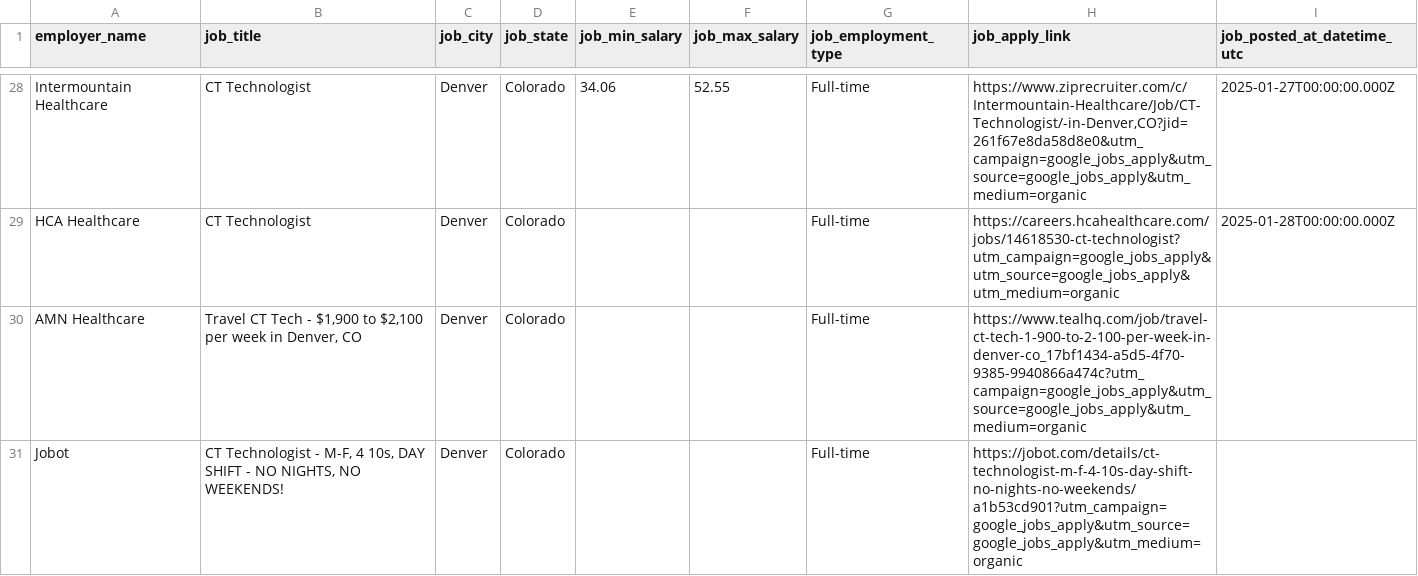
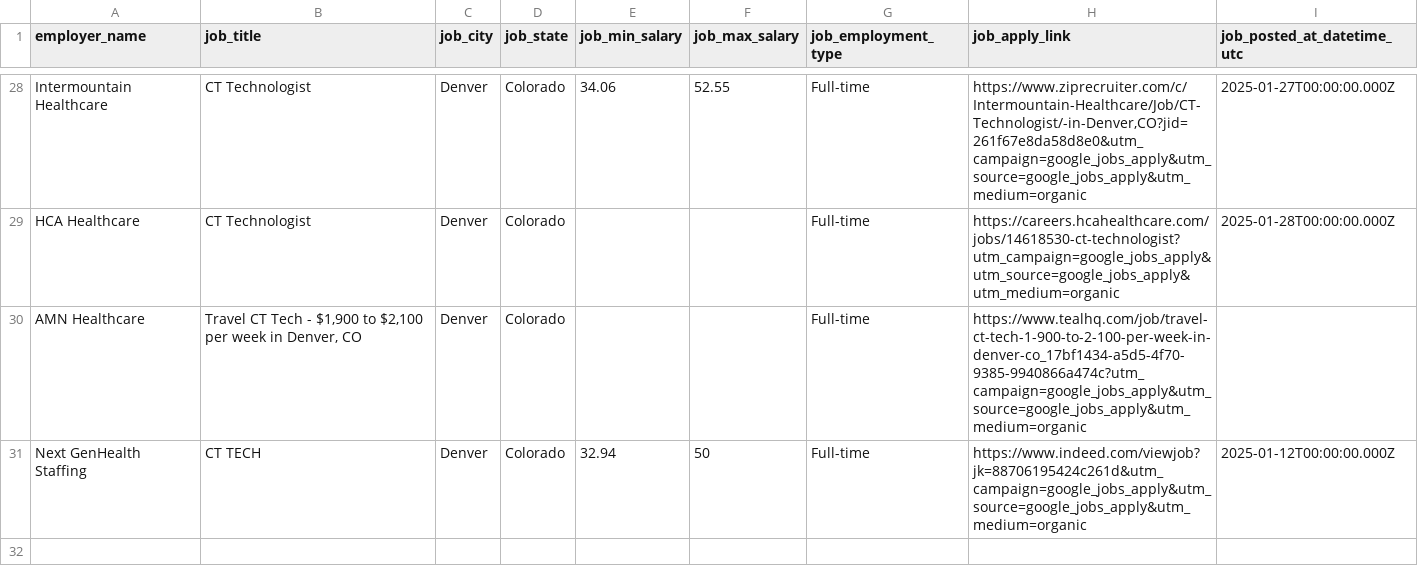
Before and after one commit to majway27/moving, a CSV file: jobs/job_results/cat_scan_denver_co_jobs.csv, drawn as a sheet; only a part is shown, gaps mark what is left out; removed rows and columns are numbered as before the commit, all else as after; the diff names each change by its address in the sheet, - before the commit and + after, or states it on an @@ line.

```diff
--- a/jobs/job_results/cat_scan_denver_co_jobs.csv
+++ b/jobs/job_results/cat_scan_denver_co_jobs.csv
-row 31: Jobot | CT Technologist - M-F, 4 10s, DAY SHIFT - NO NIGHTS, NO WEEKENDS! | Denver | Colorado |  |  | Full-time | https://jobot.com/details/ct-technologist-m-f-4-10s-day-shift-no-nights-no-weekends/a1b53cd901?utm_campaign=google_jobs_apply&utm_source=google_jobs_apply&utm_medium=organic
+row 31: Next GenHealth Staffing | CT TECH | Denver | Colorado | 32.94 | 50 | Full-time | https://www.indeed.com/viewjob?jk=88706195424c261d&utm_campaign=google_jobs_apply&utm_source=google_jobs_apply&utm_medium=organic | 2025-01-12T00:00:00.000Z
```
Also changed, not shown: jobs/job_results/cat_scan_denver_co_jobs_filtered.csv, jobs/job_results/mri_denver_co_jobs.csv, 8 other files.
